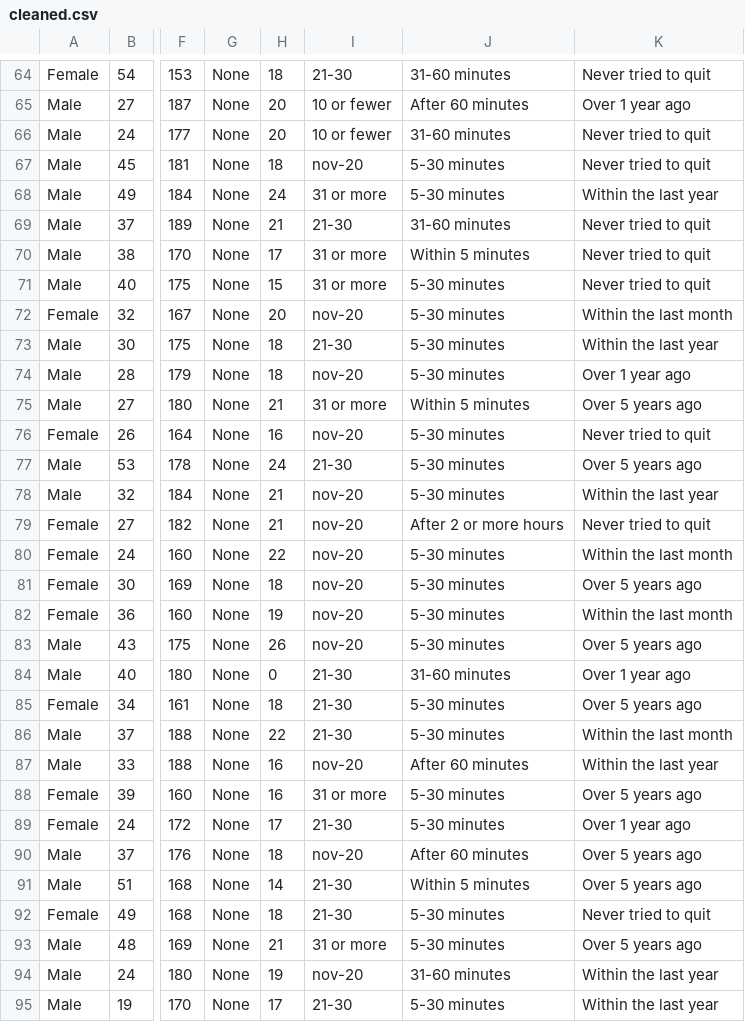
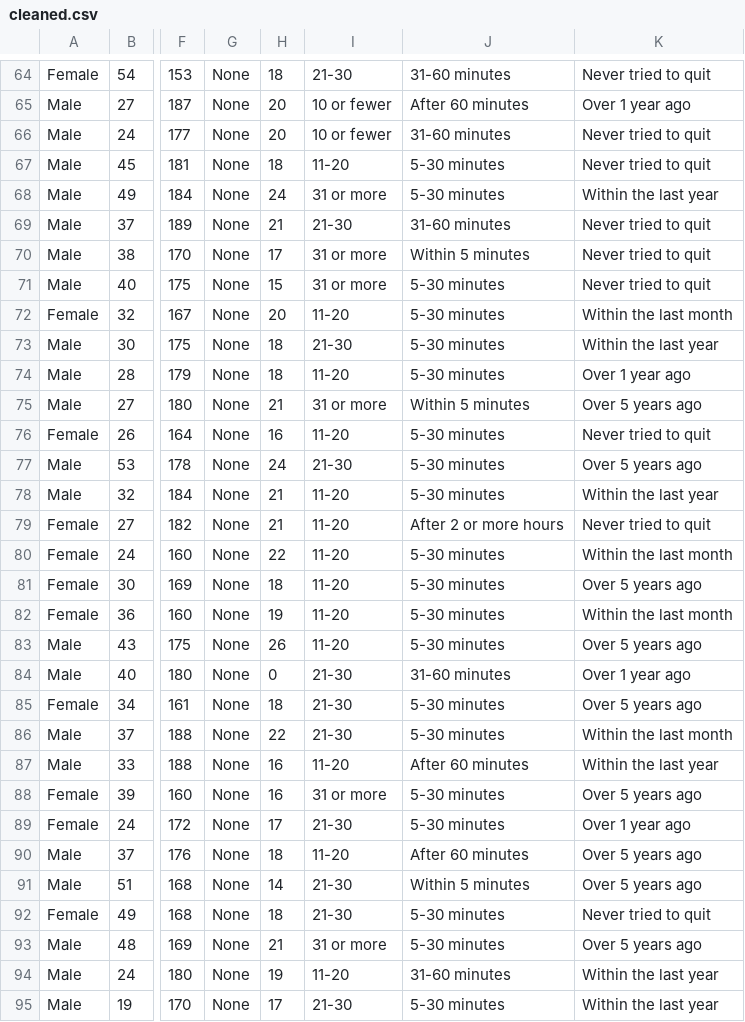
Before and after one commit to DamienMatias/Data_mining_project, a CSV file: cleaned.csv, drawn as a sheet; only a part is shown, gaps mark what is left out; the diff covers the shown part only; the diff names each change by its address in the sheet, - before the commit and + after, or states it on an @@ line.

```diff
--- a/cleaned.csv
+++ b/cleaned.csv
-I67: nov-20
+I67: 11-20
-I72: nov-20
+I72: 11-20
-I74: nov-20
+I74: 11-20
-I76: nov-20
+I76: 11-20
-I78:I83: nov-20
+I78:I83: 11-20
-I87: nov-20
+I87: 11-20
-I90: nov-20
+I90: 11-20
-I94: nov-20
+I94: 11-20
```
Also changed, not shown: 87 edited cells elsewhere in this file, 1 other file.
